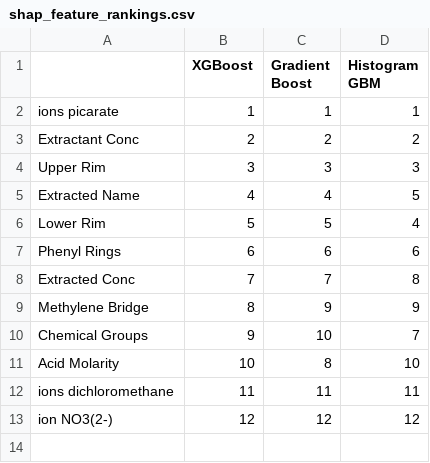
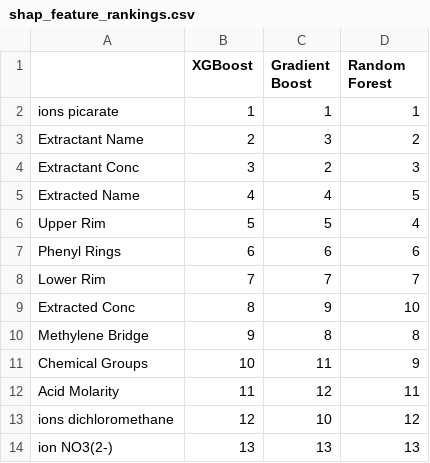
Before and after one commit to shouryaverma/triton, a CSV file: shap_feature_rankings.csv, drawn as a sheet.

```diff
--- a/shap_feature_rankings.csv
+++ b/shap_feature_rankings.csv
@@ -1,13 +1,14 @@
-,XGBoost,Gradient Boost,Histogram GBM
+,XGBoost,Gradient Boost,Random Forest
 ions picarate,1,1,1
-Extractant Conc,2,2,2
-Upper Rim,3,3,3
+Extractant Name,2,3,2
+Extractant Conc,3,2,3
 Extracted Name,4,4,5
-Lower Rim,5,5,4
+Upper Rim,5,5,4
 Phenyl Rings,6,6,6
-Extracted Conc,7,7,8
-Methylene Bridge,8,9,9
-Chemical Groups,9,10,7
-Acid Molarity,10,8,10
-ions dichloromethane,11,11,11
-ion NO3(2-),12,12,12
+Lower Rim,7,7,7
+Extracted Conc,8,9,10
+Methylene Bridge,9,8,8
+Chemical Groups,10,11,9
+Acid Molarity,11,12,11
+ions dichloromethane,12,10,12
+ion NO3(2-),13,13,13
```
Also changed, not shown: data_new.csv, decoded_optimization_results_all_models.csv, 4 other files.
